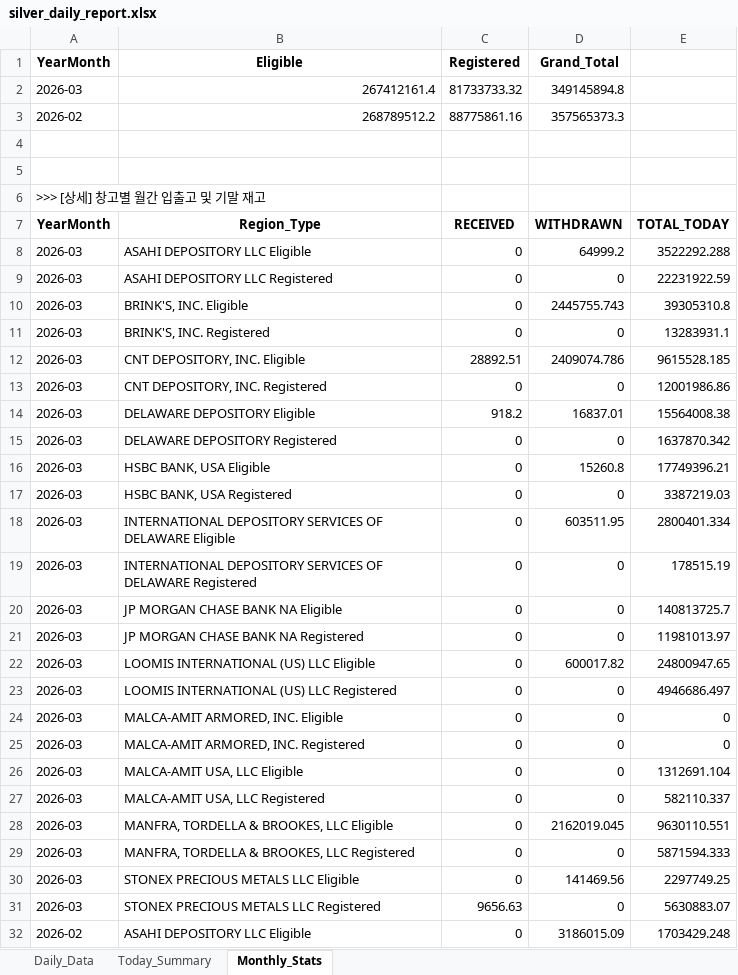
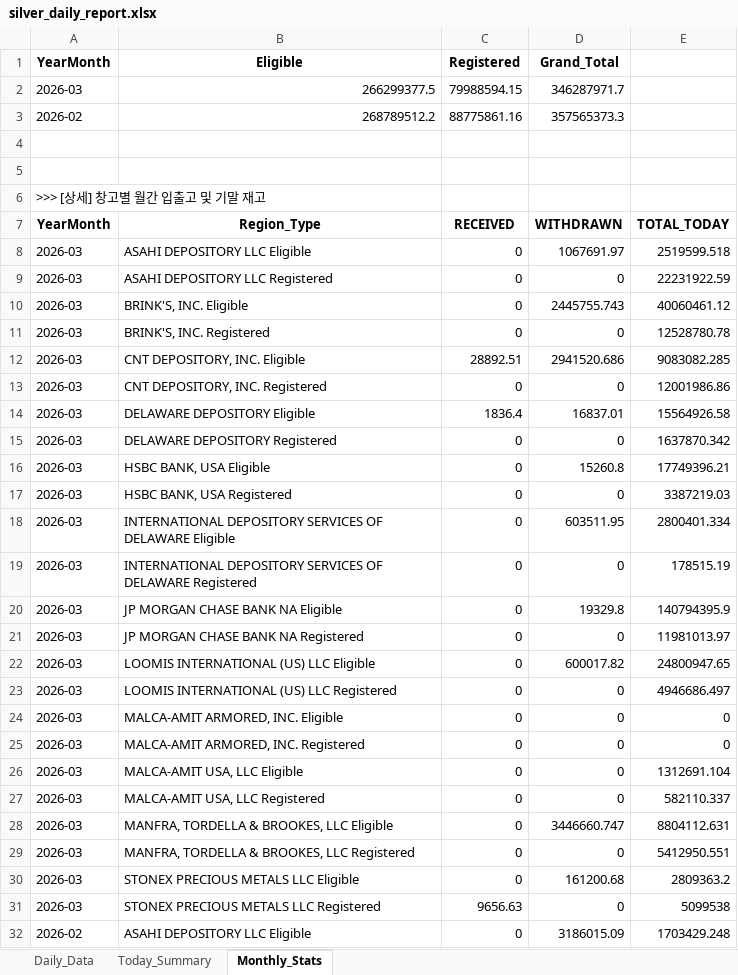
Before and after one commit to laseneca28/silver_tracker, an Excel workbook: silver_daily_report.xlsx, sheet Monthly_Stats, drawn as a sheet; only a part is shown; values as stored, in another font and other column widths than the file's, no borders; removed rows and columns are numbered as before the commit, all else as after; the diff names each change by its address in the sheet, - before the commit and + after, or states it on an @@ line.

```diff
--- a/silver_daily_report.xlsx (sheet Monthly_Stats)
+++ b/silver_daily_report.xlsx (sheet Monthly_Stats)
-row 2: 2026-03 | 267412161.4 | 81733733.32 | 349145894.8
+row 2: 2026-03 | 266299377.5 | 79988594.15 | 346287971.7
-D8 (Grand_Total): 64999.2
+D8 (Grand_Total): 1067691.97
-E8: 3522292.288
+E8: 2519599.518
-E10: 39305310.8
+E10: 40060461.12
-E11: 13283931.1
+E11: 12528780.78
-D12 (Grand_Total): 2409074.786
+D12 (Grand_Total): 2941520.686
-E12: 9615528.185
+E12: 9083082.285
-C14 (Registered): 918.2
+C14 (Registered): 1836.4
-E14: 15564008.38
+E14: 15564926.58
-D20 (Grand_Total): 0
+D20 (Grand_Total): 19329.8
-E20: 140813725.7
+E20: 140794395.9
-D28 (Grand_Total): 2162019.045
+D28 (Grand_Total): 3446660.747
-E28: 9630110.551
+E28: 8804112.631
-E29: 5871594.333
+E29: 5412950.551
-D30 (Grand_Total): 141469.56
+D30 (Grand_Total): 161200.68
-E30: 2297749.25
+E30: 2809363.2
-E31: 5630883.07
+E31: 5099538
```
Also changed, not shown: sheet Daily_Data, sheet Today_Summary.
